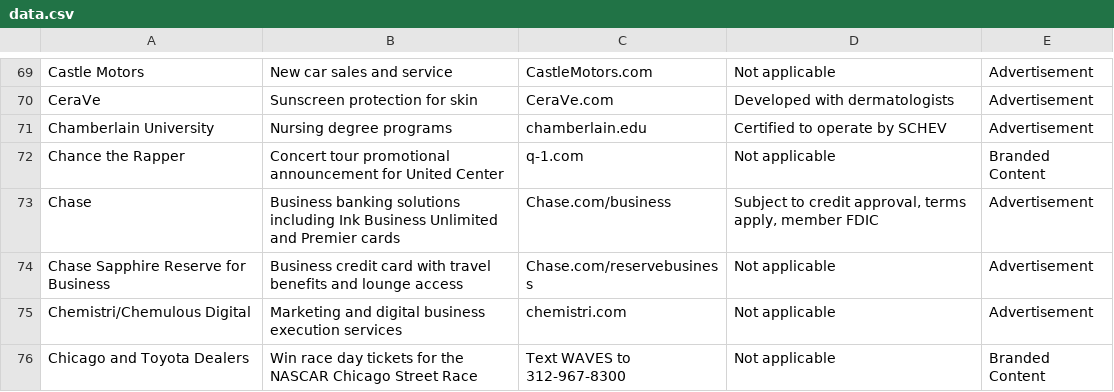
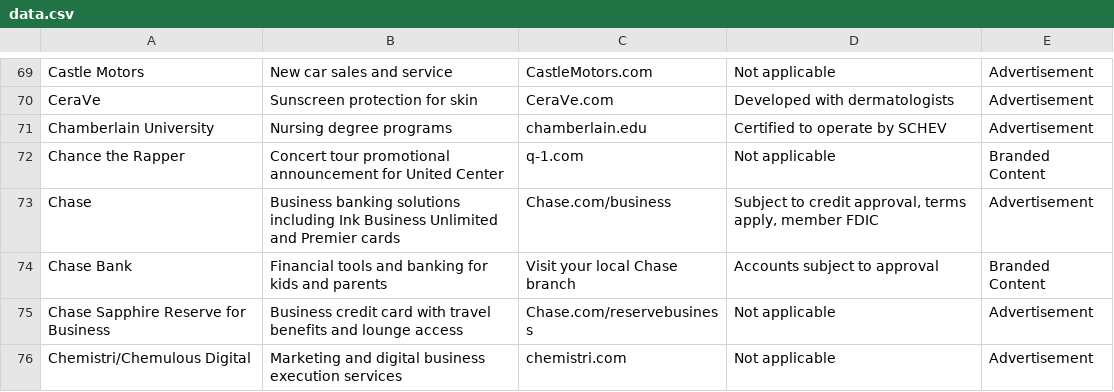
Before and after one commit to MATR-Technologies/ReplayAdsViewer, a CSV file: data.csv, drawn as a sheet; only a part is shown, gaps mark what is left out; the shorter side is filled out with more unchanged rows; the diff covers the shown part only.

```diff
--- a/data.csv
+++ b/data.csv
@@ -73,2 +73,3 @@
 "Chase","Business banking solutions including Ink Business Unlimited and Premier cards","Chase.com/business","Subject to credit approval, terms apply, member FDIC","Advertisement"
+"Chase Bank","Financial tools and banking for kids and parents","Visit your local Chase branch","Accounts subject to approval","Branded Content"
 "Chase Sapphire Reserve for Business","Business credit card with travel benefits and lounge access","Chase.com/reservebusiness","Not applicable","Advertisement"
```
Also changed, not shown: 3 added rows and 15 edited cells elsewhere in this file.
